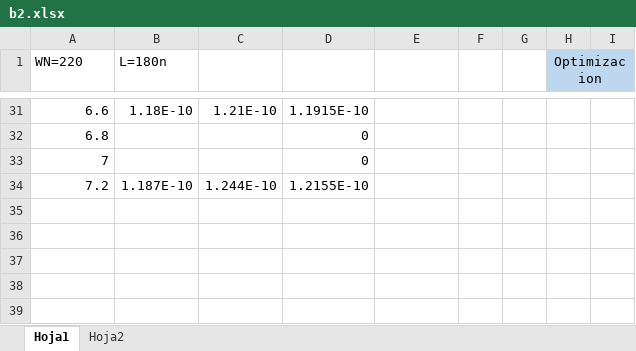
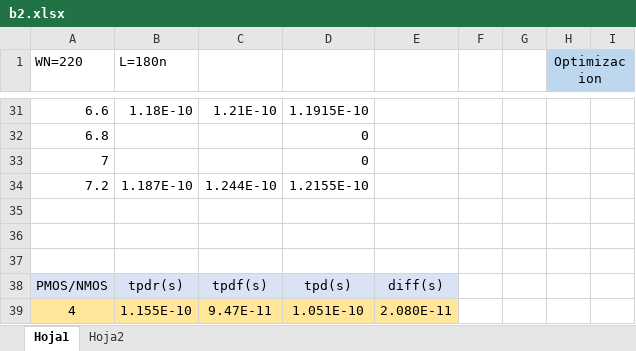
Before and after one commit to Mercurio1509/VLSI, an Excel workbook: src/b2.xlsx, sheet Hoja1, drawn as a sheet; only a part is shown, gaps mark what is left out; values as stored, in another font and other column widths than the file's, no borders; charts and pictures not drawn; the diff covers the shown part only; the diff names each change by its address in the sheet, - before the commit and + after, or states it on an @@ line.

Commit message:
Update b2.xlsx

```diff
--- a/src/b2.xlsx (sheet Hoja1)
+++ b/src/b2.xlsx (sheet Hoja1)
+row 35: (empty)
+row 36: (empty)
+row 37: (empty)
+row 38: PMOS/NMOS | tpdr(s) | tpdf(s) | tpd(s) | diff(s)
+row 39: 4 | 1.155E-10 | 9.47E-11 | 1.051E-10 | 2.080E-11
```
Also changed, not shown: 25 added rows, 25 removed rows, 4 edited cells and cell formats elsewhere in this sheet, charts or pictures.
